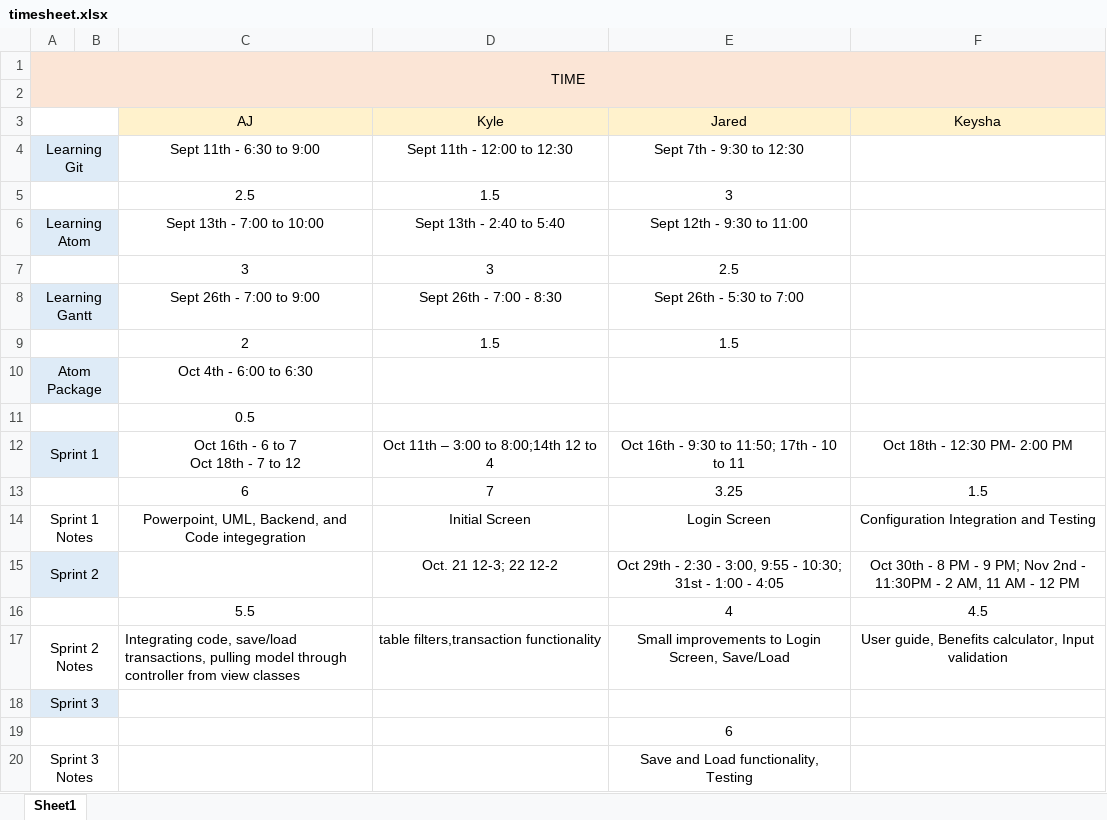
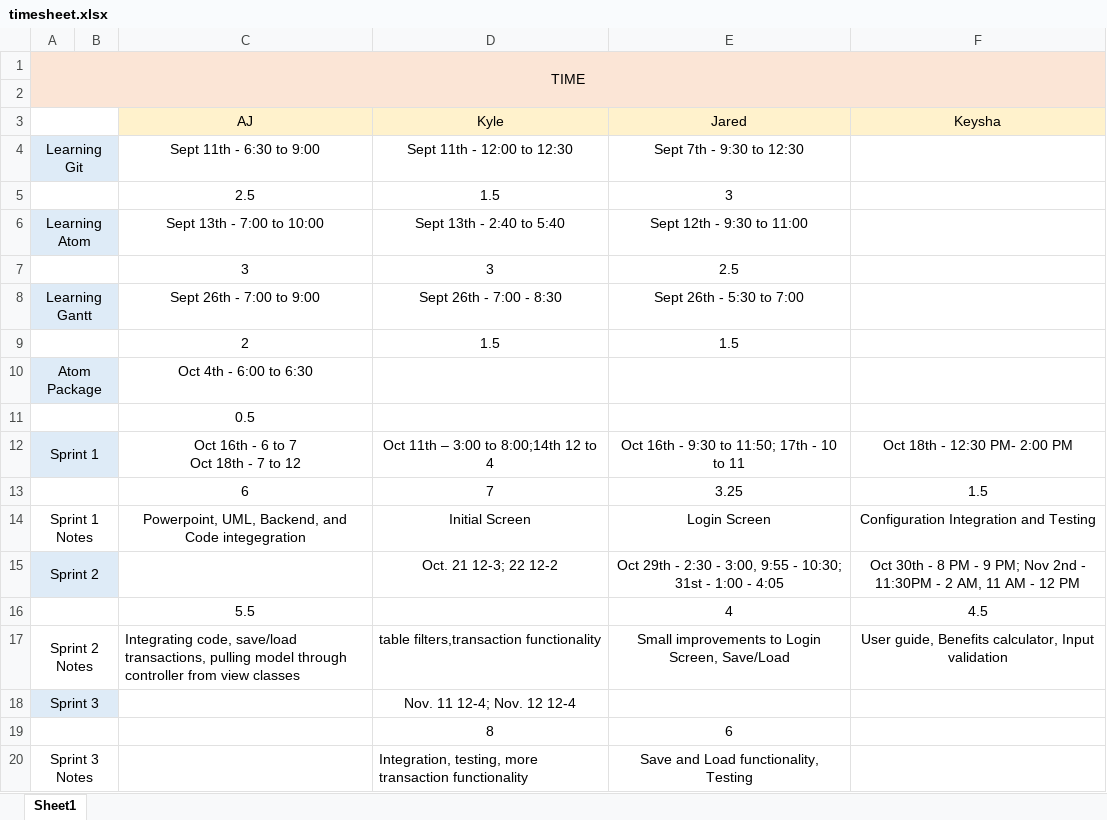
Before and after one commit to luckek/Gemini, an Excel workbook: timesheet.xlsx, sheet Sheet1, drawn as a sheet; values as stored, in another font and other column widths than the file's, no borders; the diff names each change by its address in the sheet, - before the commit and + after, or states it on an @@ line.

Commit message:
Updated timesheet

```diff
--- a/timesheet.xlsx (sheet Sheet1)
+++ b/timesheet.xlsx (sheet Sheet1)
-D18 (Kyle): (empty)
+D18 (Kyle): Nov. 11 12-4; Nov. 12 12-4
-D19 (Kyle): (empty)
+D19 (Kyle): 8
-D20 (Kyle): (empty)
+D20 (Kyle): Integration, testing, more transaction functionality
```
